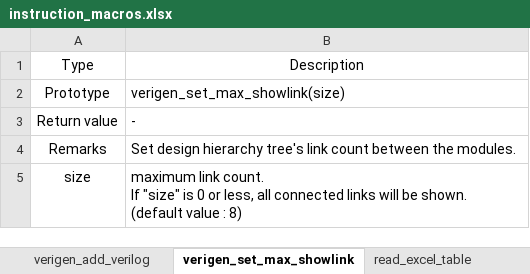
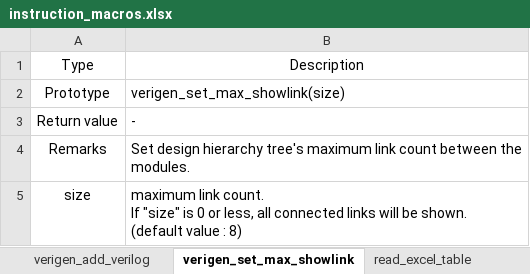
Before and after one commit to testdrive-profiling-master/profiles, an Excel workbook: Common/doc/verigen/media/instruction_macros.xlsx, sheet verigen_set_max_showlink, drawn as a sheet; values as stored, in another font and other column widths than the file's, no borders; the diff names each change by its address in the sheet, - before the commit and + after, or states it on an @@ line.

Commit message:
fix verigen doc.

```diff
--- a/Common/doc/verigen/media/instruction_macros.xlsx (sheet verigen_set_max_showlink)
+++ b/Common/doc/verigen/media/instruction_macros.xlsx (sheet verigen_set_max_showlink)
-B4: …hierarchy tree's link count…
+B4: …hierarchy tree's maximum link count…
```
Also changed, not shown: sheet summary, 1 other file.
